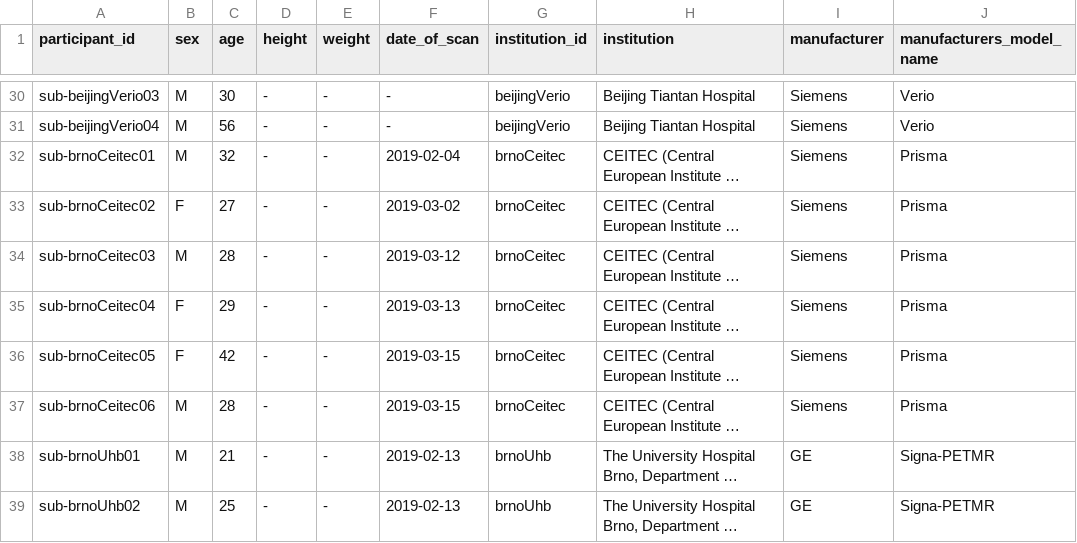
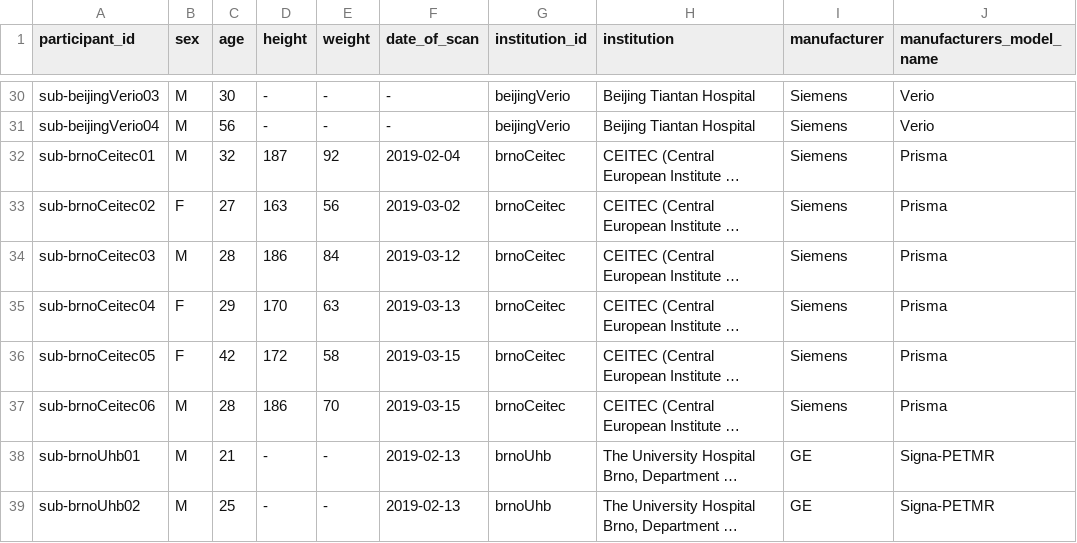
Before and after one commit to spine-generic/data-multi-subject, a TSV file: participants.tsv, drawn as a sheet; only a part is shown, gaps mark what is left out; long unchanged cells end in …; the diff names each change by its address in the sheet, - before the commit and + after, or states it on an @@ line.

Commit message:
added height and weight for brnoCeitec

```diff
--- a/participants.tsv
+++ b/participants.tsv
-D32 (height): -
+D32 (height): 187
-E32 (weight): -
+E32 (weight): 92
-D33 (height): -
+D33 (height): 163
-E33 (weight): -
+E33 (weight): 56
-D34 (height): -
+D34 (height): 186
-E34 (weight): -
+E34 (weight): 84
-D35 (height): -
+D35 (height): 170
-E35 (weight): -
+E35 (weight): 63
-D36 (height): -
+D36 (height): 172
-E36 (weight): -
+E36 (weight): 58
-D37 (height): -
+D37 (height): 186
-E37 (weight): -
+E37 (weight): 70
```
